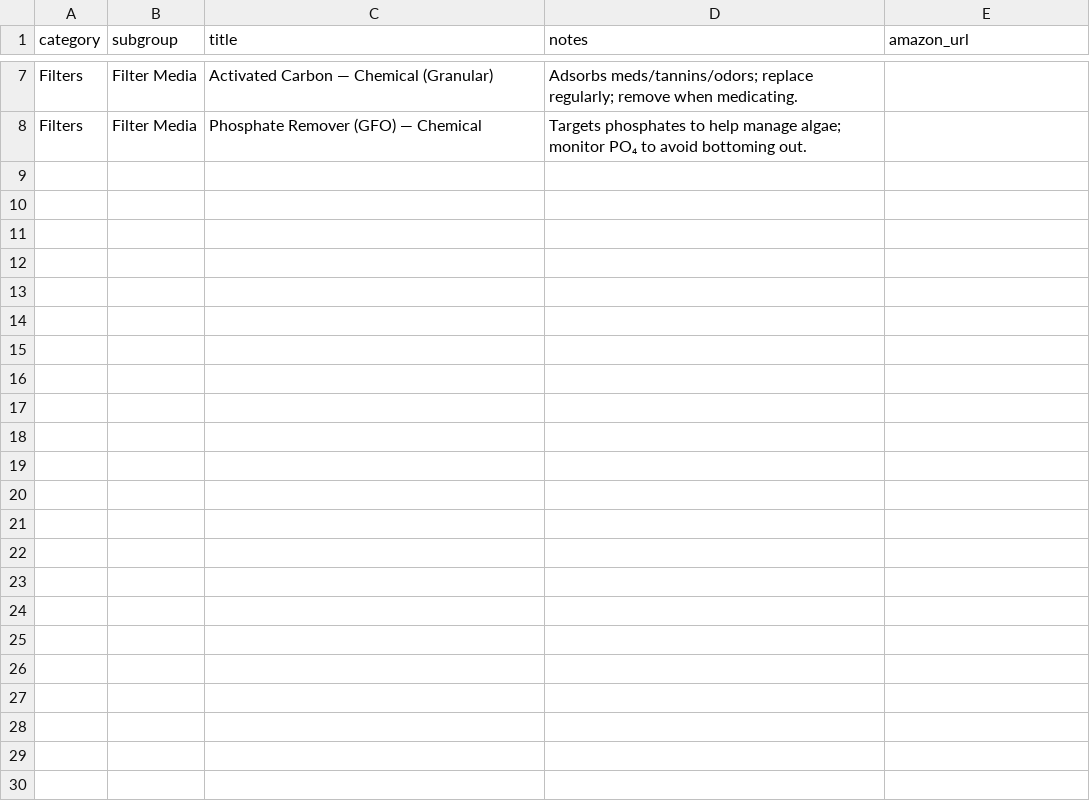
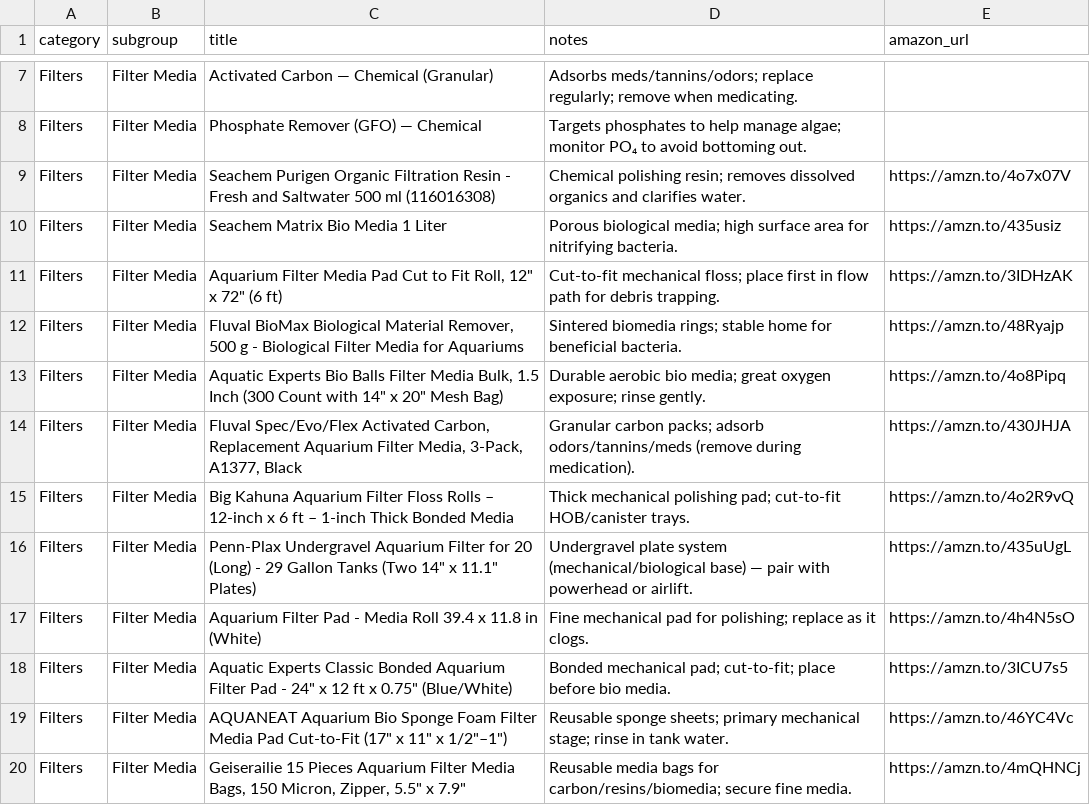
Before and after one commit to cxchajon/website-fish-keeper, a CSV file: data/gear_filters.csv, drawn as a sheet; only a part is shown, gaps mark what is left out; the diff names each change by its address in the sheet, - before the commit and + after, or states it on an @@ line.

Commit message:
feat(filters): populate Filters → Filter Media with 12 linked media items (mechanical/biological/chemical/accessories)

```diff
--- a/data/gear_filters.csv
+++ b/data/gear_filters.csv
+row 9: Filters | Filter Media | Seachem Purigen Organic Filtration Resin - Fresh and Saltwater 500 ml (116016308) | Chemical polishing resin; removes dissolved organics and clarifies water. | https://amzn.to/4o7x07V
+row 10: Filters | Filter Media | Seachem Matrix Bio Media 1 Liter | Porous biological media; high surface area for nitrifying bacteria. | https://amzn.to/435usiz
+row 11: Filters | Filter Media | Aquarium Filter Media Pad Cut to Fit Roll, 12" x 72" (6 ft) | Cut-to-fit mechanical floss; place first in flow path for debris trapping. | https://amzn.to/3IDHzAK
+row 12: Filters | Filter Media | Fluval BioMax Biological Material Remover, 500 g - Biological Filter Media for Aquariums | Sintered biomedia rings; stable home for beneficial bacteria. | https://amzn.to/48Ryajp
+row 13: Filters | Filter Media | Aquatic Experts Bio Balls Filter Media Bulk, 1.5 Inch (300 Count with 14" x 20" Mesh Bag) | Durable aerobic bio media; great oxygen exposure; rinse gently. | https://amzn.to/4o8Pipq
+row 14: Filters | Filter Media | Fluval Spec/Evo/Flex Activated Carbon, Replacement Aquarium Filter Media, 3-Pack, A1377, Black | Granular carbon packs; adsorb odors/tannins/meds (remove during medication). | https://amzn.to/430JHJA
+row 15: Filters | Filter Media | Big Kahuna Aquarium Filter Floss Rolls – 12-inch x 6 ft – 1-inch Thick Bonded Media | Thick mechanical polishing pad; cut-to-fit HOB/canister trays. | https://amzn.to/4o2R9vQ
+row 16: Filters | Filter Media | Penn-Plax Undergravel Aquarium Filter for 20 (Long) - 29 Gallon Tanks (Two 14" x 11.1" Plates) | Undergravel plate system (mechanical/biological base) — pair with powerhead or airlift. | https://amzn.to/435uUgL
+row 17: Filters | Filter Media | Aquarium Filter Pad - Media Roll 39.4 x 11.8 in (White) | Fine mechanical pad for polishing; replace as it clogs. | https://amzn.to/4h4N5sO
+row 18: Filters | Filter Media | Aquatic Experts Classic Bonded Aquarium Filter Pad - 24" x 12 ft x 0.75" (Blue/White) | Bonded mechanical pad; cut-to-fit; place before bio media. | https://amzn.to/3ICU7s5
+row 19: Filters | Filter Media | AQUANEAT Aquarium Bio Sponge Foam Filter Media Pad Cut-to-Fit (17" x 11" x 1/2"–1") | Reusable sponge sheets; primary mechanical stage; rinse in tank water. | https://amzn.to/46YC4Vc
+row 20: Filters | Filter Media | Geiserailie 15 Pieces Aquarium Filter Media Bags, 150 Micron, Zipper, 5.5" x 7.9" | Reusable media bags for carbon/resins/biomedia; secure fine media. | https://amzn.to/4mQHNCj
```
Also changed, not shown: 1 other file.
